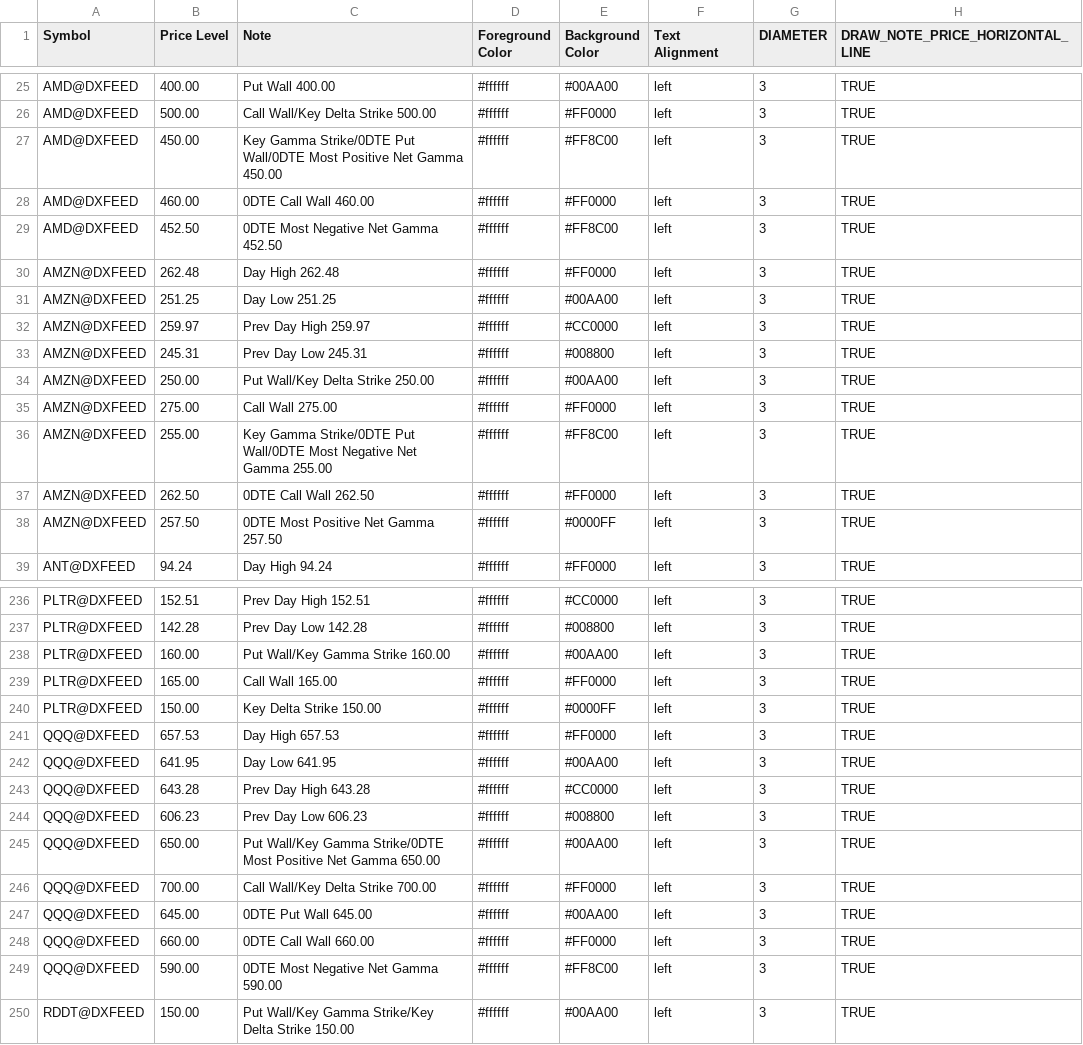
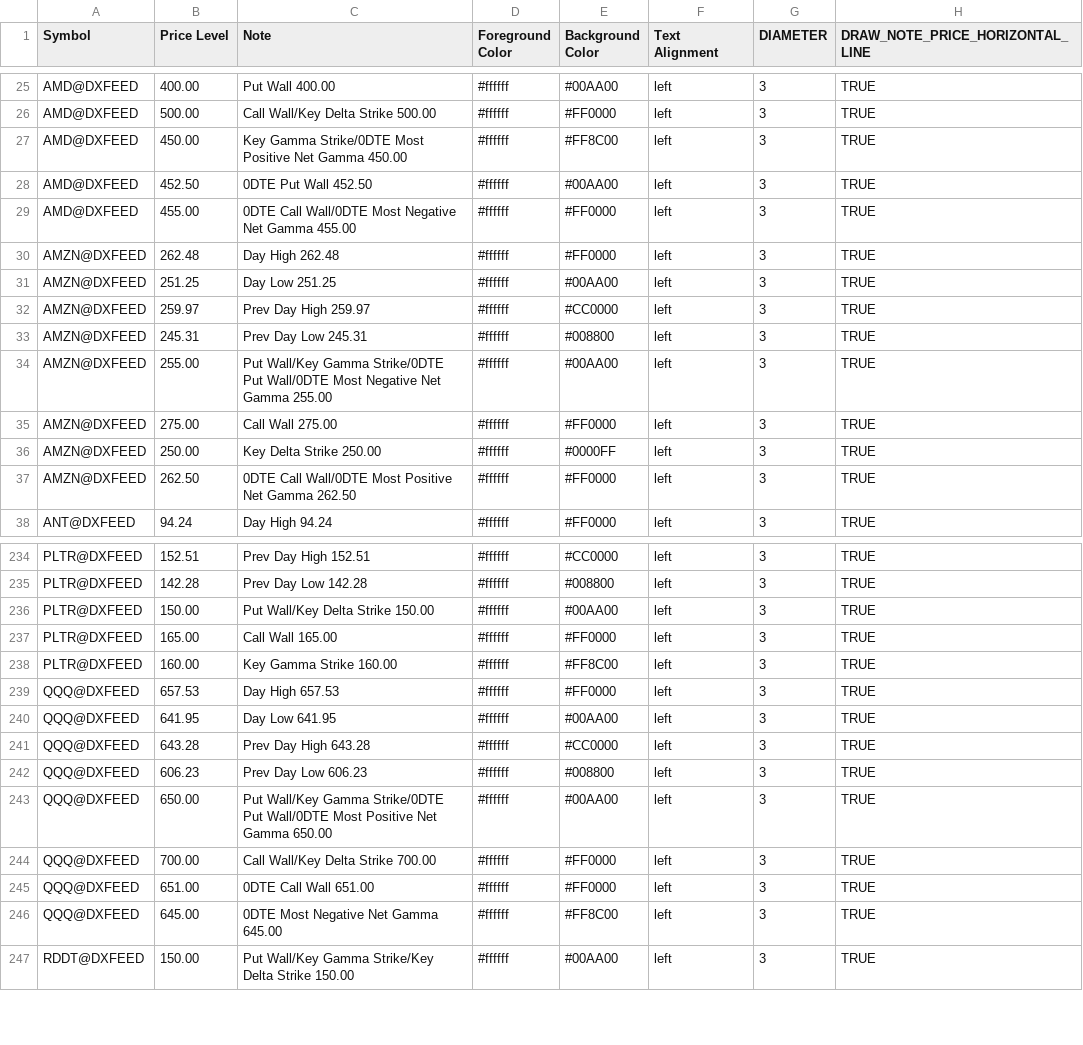
Before and after one commit to marciogmorales/toolbox, a CSV file: bookmap_notes.csv, drawn as a sheet; only a part is shown, gaps mark what is left out; the diff covers the shown part only.

Commit message:
chore: update bookmap notes (2026-11-23T21:18:31.404Z)

```diff
--- a/bookmap_notes.csv
+++ b/bookmap_notes.csv
@@ -26,5 +26,5 @@ AMD@DXFEED,400.00,Put Wall 400.00,#ffffff,#00AA00,left,3,TRUE
 AMD@DXFEED,500.00,Call Wall/Key Delta Strike 500.00,#ffffff,#FF0000,left,3,TRUE
-AMD@DXFEED,450.00,Key Gamma Strike/0DTE Put Wall/0DTE Most Positive Net Gamma 450.00,#ffffff,#FF8C00,left,3,TRUE
-AMD@DXFEED,460.00,0DTE Call Wall 460.00,#ffffff,#FF0000,left,3,TRUE
-AMD@DXFEED,452.50,0DTE Most Negative Net Gamma 452.50,#ffffff,#FF8C00,left,3,TRUE
+AMD@DXFEED,450.00,Key Gamma Strike/0DTE Most Positive Net Gamma 450.00,#ffffff,#FF8C00,left,3,TRUE
+AMD@DXFEED,452.50,0DTE Put Wall 452.50,#ffffff,#00AA00,left,3,TRUE
+AMD@DXFEED,455.00,0DTE Call Wall/0DTE Most Negative Net Gamma 455.00,#ffffff,#FF0000,left,3,TRUE
 AMZN@DXFEED,262.48,Day High 262.48,#ffffff,#FF0000,left,3,TRUE
@@ -33,7 +33,6 @@ AMZN@DXFEED,259.97,Prev Day High 259.97,#ffffff,#CC0000,left,3,TRUE
 AMZN@DXFEED,245.31,Prev Day Low 245.31,#ffffff,#008800,left,3,TRUE
-AMZN@DXFEED,250.00,Put Wall/Key Delta Strike 250.00,#ffffff,#00AA00,left,3,TRUE
+AMZN@DXFEED,255.00,Put Wall/Key Gamma Strike/0DTE Put Wall/0DTE Most Negative Net Gamma 255.00,#ffffff,#00AA00,left,3,TRUE
 AMZN@DXFEED,275.00,Call Wall 275.00,#ffffff,#FF0000,left,3,TRUE
-AMZN@DXFEED,255.00,Key Gamma Strike/0DTE Put Wall/0DTE Most Negative Net Gamma 255.00,#ffffff,#FF8C00,left,3,TRUE
-AMZN@DXFEED,262.50,0DTE Call Wall 262.50,#ffffff,#FF0000,left,3,TRUE
-AMZN@DXFEED,257.50,0DTE Most Positive Net Gamma 257.50,#ffffff,#0000FF,left,3,TRUE
+AMZN@DXFEED,250.00,Key Delta Strike 250.00,#ffffff,#0000FF,left,3,TRUE
+AMZN@DXFEED,262.50,0DTE Call Wall/0DTE Most Positive Net Gamma 262.50,#ffffff,#FF0000,left,3,TRUE
 ANT@DXFEED,94.24,Day High 94.24,#ffffff,#FF0000,left,3,TRUE
@@ -237,5 +235,5 @@ PLTR@DXFEED,152.51,Prev Day High 152.51,#ffffff,#CC0000,left,3,TRUE
 PLTR@DXFEED,142.28,Prev Day Low 142.28,#ffffff,#008800,left,3,TRUE
-PLTR@DXFEED,160.00,Put Wall/Key Gamma Strike 160.00,#ffffff,#00AA00,left,3,TRUE
+PLTR@DXFEED,150.00,Put Wall/Key Delta Strike 150.00,#ffffff,#00AA00,left,3,TRUE
 PLTR@DXFEED,165.00,Call Wall 165.00,#ffffff,#FF0000,left,3,TRUE
-PLTR@DXFEED,150.00,Key Delta Strike 150.00,#ffffff,#0000FF,left,3,TRUE
+PLTR@DXFEED,160.00,Key Gamma Strike 160.00,#ffffff,#FF8C00,left,3,TRUE
 QQQ@DXFEED,657.53,Day High 657.53,#ffffff,#FF0000,left,3,TRUE
@@ -244,7 +242,6 @@ QQQ@DXFEED,643.28,Prev Day High 643.28,#ffffff,#CC0000,left,3,TRUE
 QQQ@DXFEED,606.23,Prev Day Low 606.23,#ffffff,#008800,left,3,TRUE
-QQQ@DXFEED,650.00,Put Wall/Key Gamma Strike/0DTE Most Positive Net Gamma 650.00,#ffffff,#00AA00,left,3,TRUE
+QQQ@DXFEED,650.00,Put Wall/Key Gamma Strike/0DTE Put Wall/0DTE Most Positive Net Gamma 650.00,#ffffff,#00AA00,left,3,TRUE
 QQQ@DXFEED,700.00,Call Wall/Key Delta Strike 700.00,#ffffff,#FF0000,left,3,TRUE
-QQQ@DXFEED,645.00,0DTE Put Wall 645.00,#ffffff,#00AA00,left,3,TRUE
-QQQ@DXFEED,660.00,0DTE Call Wall 660.00,#ffffff,#FF0000,left,3,TRUE
-QQQ@DXFEED,590.00,0DTE Most Negative Net Gamma 590.00,#ffffff,#FF8C00,left,3,TRUE
+QQQ@DXFEED,651.00,0DTE Call Wall 651.00,#ffffff,#FF0000,left,3,TRUE
+QQQ@DXFEED,645.00,0DTE Most Negative Net Gamma 645.00,#ffffff,#FF8C00,left,3,TRUE
 RDDT@DXFEED,150.00,Put Wall/Key Gamma Strike/Key Delta Strike 150.00,#ffffff,#00AA00,left,3,TRUE
```
Also changed, not shown: 3 removed rows and 34 edited cells elsewhere in this file.
